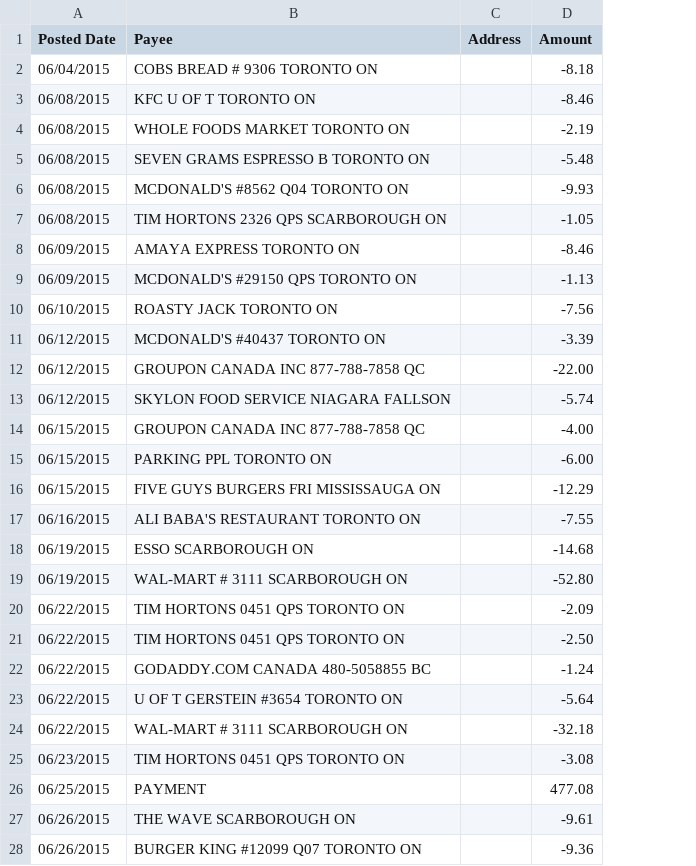
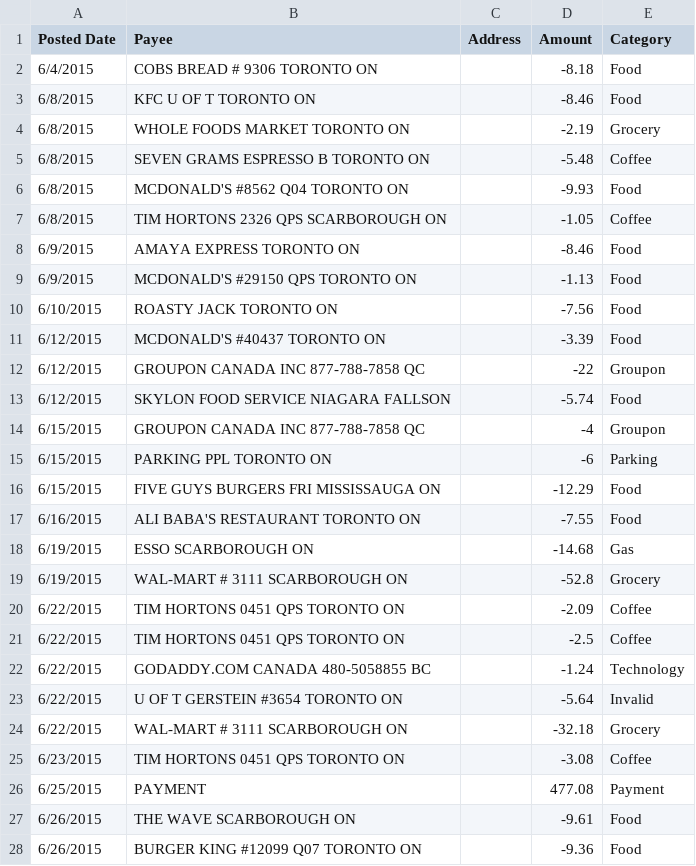
Before and after one commit to TheInvoker/ChallengeSaver, a CSV file: csv/July2015_0887.csv, drawn as a sheet; only a part is shown; the diff covers the shown part only; the diff names each change by its address in the sheet, - before the commit and + after, or states it on an @@ line.

```diff
--- a/csv/July2015_0887.csv
+++ b/csv/July2015_0887.csv
+column E (Category), rows 2-28: Food | Food | Grocery | Coffee | Food | Coffee | Food | Food | Food | Food | Groupon | Food | Groupon | Parking | Food | Food | Gas | Grocery | Coffee | Coffee | Technology | Invalid | Grocery | Coffee | Payment | Food | Food
-A2 (Posted Date): 06/04/2015
+A2 (Posted Date): 6/4/2015
-A3:A7 (Posted Date): 06/08/2015
+A3:A7 (Posted Date): 6/8/2015
-A8:A9 (Posted Date): 06/09/2015
+A8:A9 (Posted Date): 6/9/2015
-A10 (Posted Date): 06/10/2015
+A10 (Posted Date): 6/10/2015
-A11:A13 (Posted Date): 06/12/2015
+A11:A13 (Posted Date): 6/12/2015
-D12 (Amount): -22.00
+D12 (Amount): -22
-A14:A16 (Posted Date): 06/15/2015
+A14:A16 (Posted Date): 6/15/2015
-D14 (Amount): -4.00
+D14 (Amount): -4
-D15 (Amount): -6.00
+D15 (Amount): -6
-A17 (Posted Date): 06/16/2015
+A17 (Posted Date): 6/16/2015
-A18:A19 (Posted Date): 06/19/2015
+A18:A19 (Posted Date): 6/19/2015
-D19 (Amount): -52.80
+D19 (Amount): -52.8
-A20:A24 (Posted Date): 06/22/2015
+A20:A24 (Posted Date): 6/22/2015
-D21 (Amount): -2.50
+D21 (Amount): -2.5
-A25 (Posted Date): 06/23/2015
+A25 (Posted Date): 6/23/2015
-A26 (Posted Date): 06/25/2015
+A26 (Posted Date): 6/25/2015
-A27:A28 (Posted Date): 06/26/2015
+A27:A28 (Posted Date): 6/26/2015
```
Also changed, not shown: 10 edited cells elsewhere in this file, csv/April2015_0887.csv, csv/August2015_0887.csv, 5 other files.
